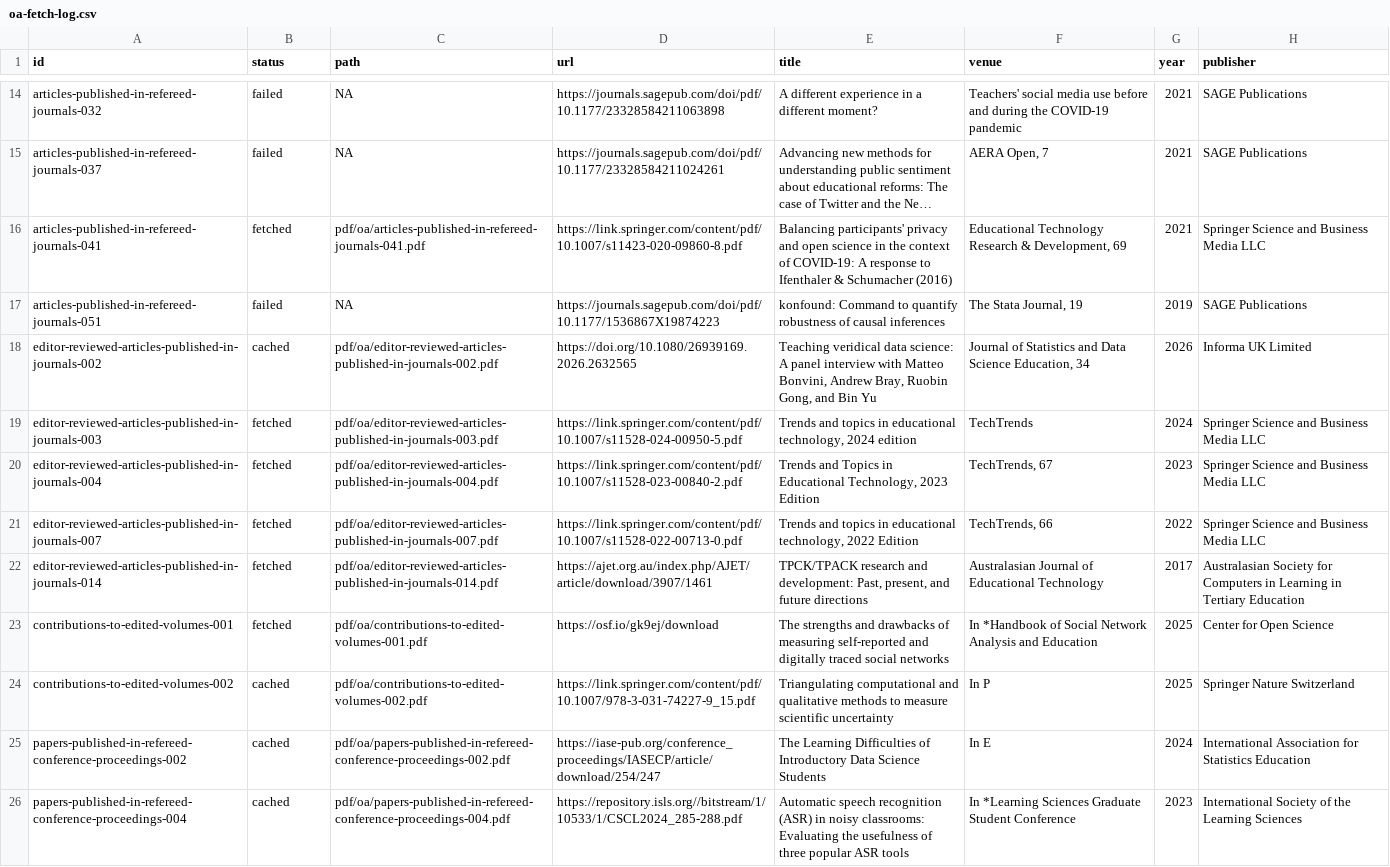
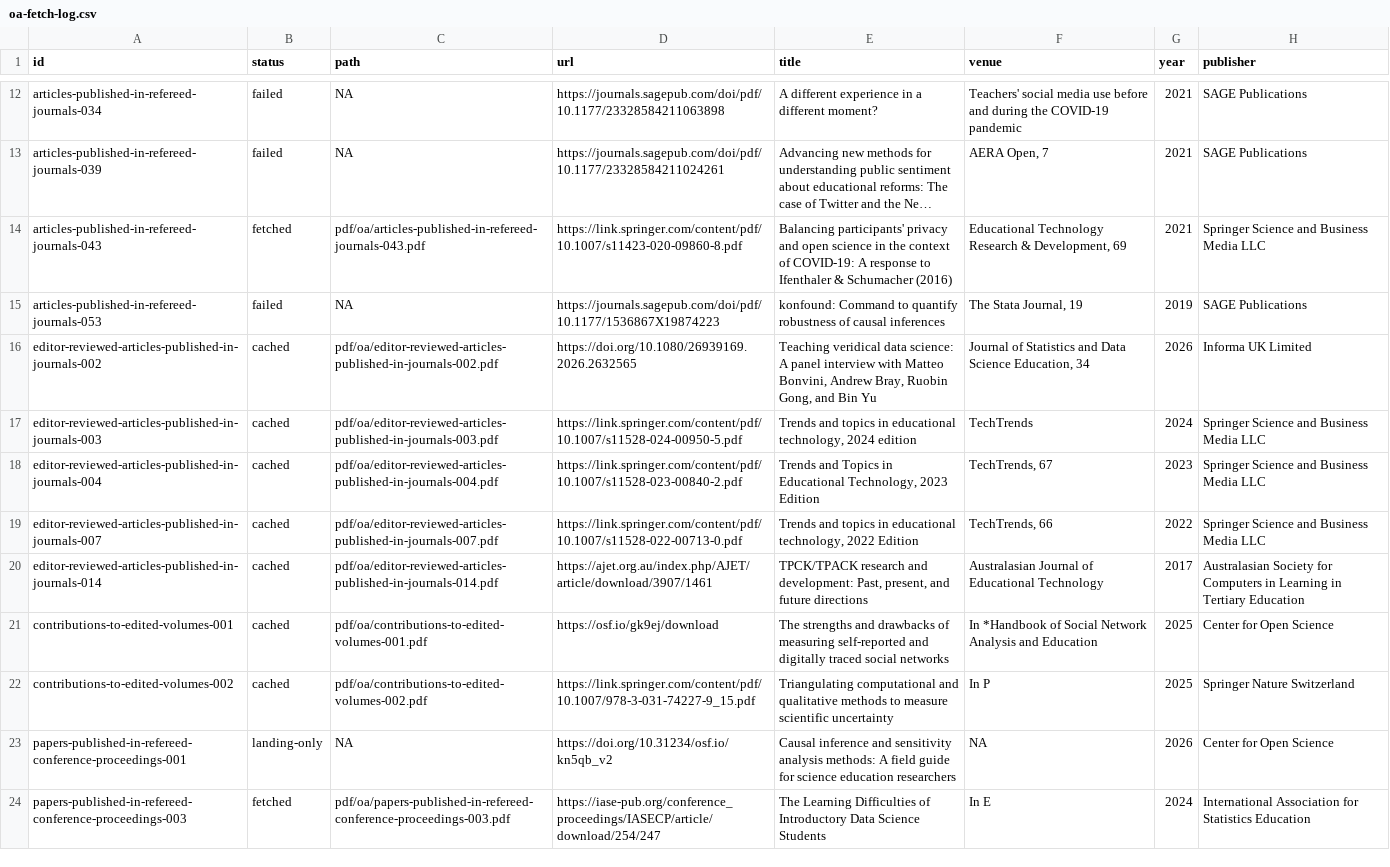
Before and after one commit to jrosen48/personal-homepage, a CSV file: scripts/oa-fetch-log.csv, drawn as a sheet; only a part is shown, gaps mark what is left out; long unchanged cells end in …; removed rows and columns are numbered as before the commit, all else as after; the diff covers the shown part only; the diff names each change by its address in the sheet, - before the commit and + after, or states it on an @@ line.

```diff
--- a/scripts/oa-fetch-log.csv
+++ b/scripts/oa-fetch-log.csv
-A12 (id): articles-published-in-refereed-journals-032
+A12 (id): articles-published-in-refereed-journals-034
-A13 (id): articles-published-in-refereed-journals-037
+A13 (id): articles-published-in-refereed-journals-039
-A14 (id): articles-published-in-refereed-journals-041
+A14 (id): articles-published-in-refereed-journals-043
-C14 (path): pdf/oa/articles-published-in-refereed-journals-041.pdf
+C14 (path): pdf/oa/articles-published-in-refereed-journals-043.pdf
-A15 (id): articles-published-in-refereed-journals-051
+A15 (id): articles-published-in-refereed-journals-053
-B17:B21 (status): fetched
+B17:B21 (status): cached
+row 23: papers-published-in-refereed-conference-proceedings-001 | landing-only | NA | https://doi.org/10.31234/osf.io/kn5qb_v2 | Causal inference and sensitivity analysis methods: A field guide for science education researchers | NA | 2026 | Center for Open Science
-A24 (id): papers-published-in-refereed-conference-proceedings-002
+A24 (id): papers-published-in-refereed-conference-proceedings-003
-B24 (status): cached
+B24 (status): fetched
-C24 (path): pdf/oa/papers-published-in-refereed-conference-proceedings-002.pdf
+C24 (path): pdf/oa/papers-published-in-refereed-conference-proceedings-003.pdf
-row 26: papers-published-in-refereed-conference-proceedings-004 | cached | pdf/oa/papers-published-in-refereed-conference-proceedings-004.pdf | https://repository.isls.org//bitstream/1/10533/1/CSCL2024_285-288.pdf | Automatic speech recognition (ASR) in noisy classrooms: Evaluating the usefulness of three popular ASR tools | In *Learning Sciences Graduate Student Conference | 2023 | International Society of the Learning Sciences
```
Also changed, not shown: 1 added row, 4 removed rows and 20 edited cells elsewhere in this file, scripts/publications-enriched.csv, scripts/publications-oa.csv, 42 other files.
